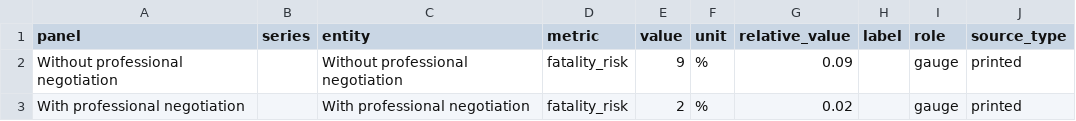
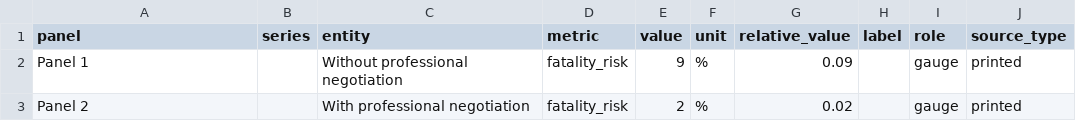
Before and after one commit to wzm24/datavideo-benchmark-dataset, a CSV file: donut_27/data_table.csv, drawn as a sheet.

Commit message:
Treat labels as authoritative in donut pie tables

```diff
--- a/donut_27/data_table.csv
+++ b/donut_27/data_table.csv
@@ -1,3 +1,3 @@
 panel,series,entity,metric,value,unit,relative_value,label,role,source_type
-Without professional negotiation,,Without professional negotiation,fatality_risk,9,%,0.09,,gauge,printed
-With professional negotiation,,With professional negotiation,fatality_risk,2,%,0.02,,gauge,printed
+Panel 1,,Without professional negotiation,fatality_risk,9,%,0.09,,gauge,printed
+Panel 2,,With professional negotiation,fatality_risk,2,%,0.02,,gauge,printed
```
Also changed, not shown: donut_3/data_table.csv, pie_1/data_table.csv, 29 other files.
